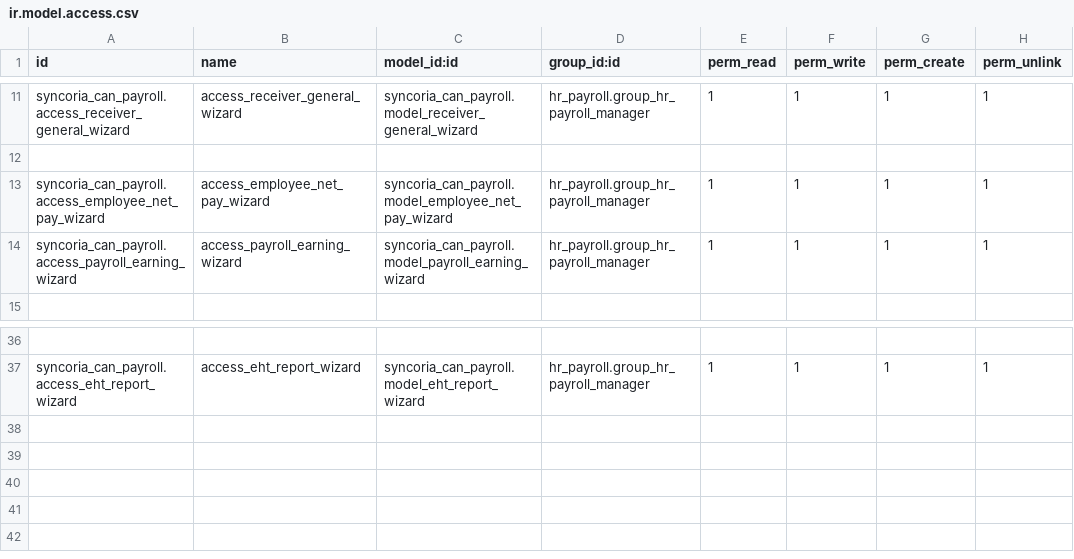
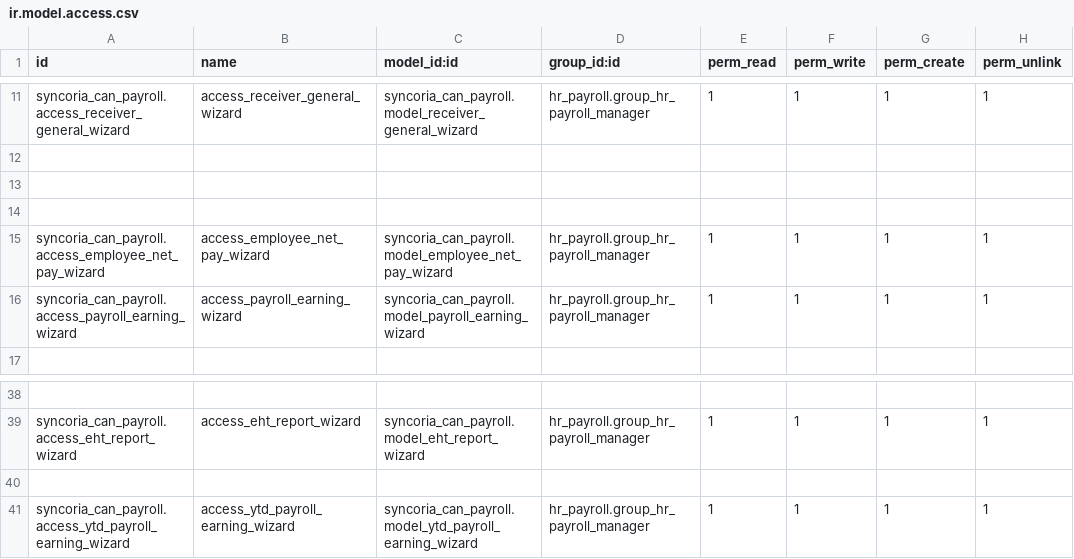
Before and after one commit to shahadat-syncoria/payroll_20_dev, a CSV file: syncoria_can_payroll/security/ir.model.access.csv, drawn as a sheet; only a part is shown, gaps mark what is left out; the diff names each change by its address in the sheet, - before the commit and + after, or states it on an @@ line.

Commit message:
[ADD] syncoria_can_payroll: ytd payroll earning report

```diff
--- a/syncoria_can_payroll/security/ir.model.access.csv
+++ b/syncoria_can_payroll/security/ir.model.access.csv
+row 13: (empty)
+row 14: (empty)
+row 40: (empty)
+row 41: syncoria_can_payroll.access_ytd_payroll_earning_wizard | access_ytd_payroll_earning_wizard | syncoria_can_payroll.model_ytd_payroll_earning_wizard | hr_payroll.group_hr_payroll_manager | 1 | 1 | 1 | 1
```
Also changed, not shown: 11 other files.
